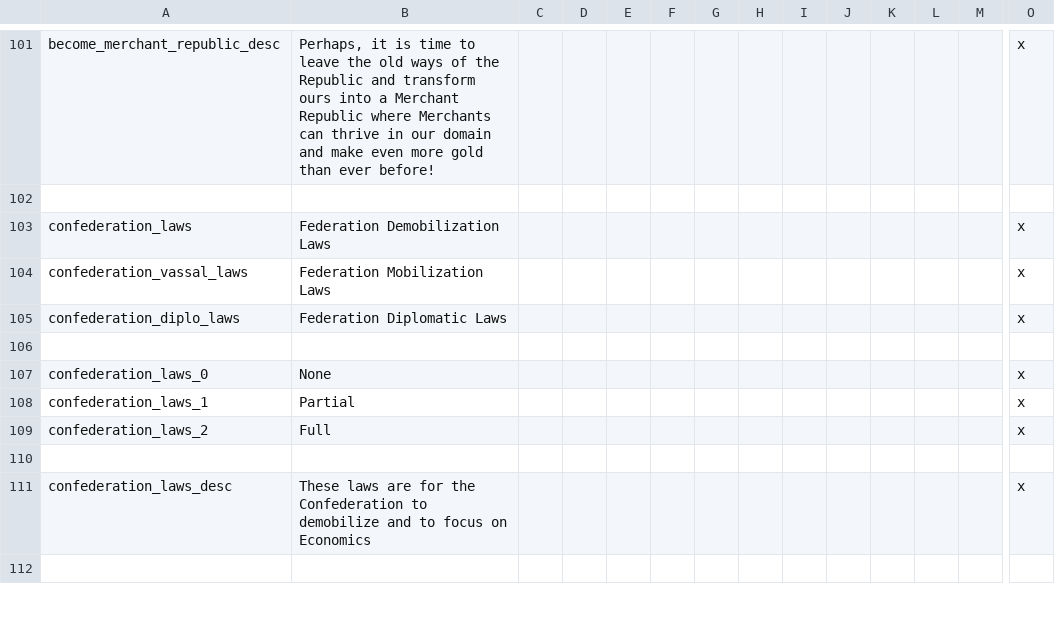
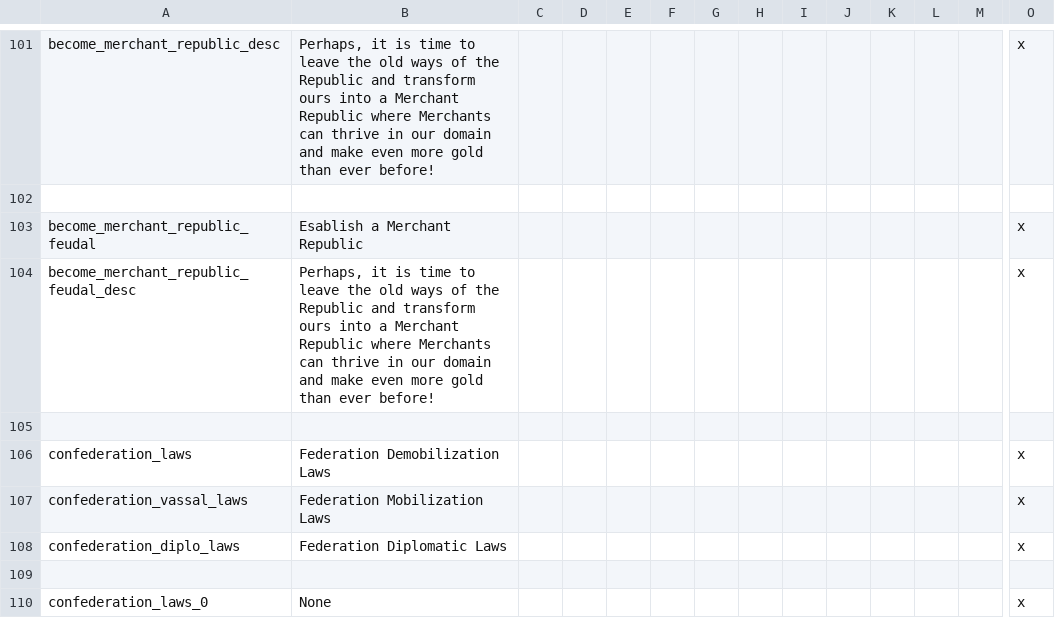
Before and after one commit to Archidemos/extradecisions, a CSV file: localisation/ar_gov_text.csv, drawn as a sheet; only a part is shown, gaps mark what is left out; the shorter side is filled out with more unchanged rows; rows hold the shown columns only; the diff names each change by its address in the sheet, - before the commit and + after, or states it on an @@ line.

Commit message:
added decision for coastal counts who are not under any duke to become a merchant republic for 300 gold

```diff
--- a/localisation/ar_gov_text.csv
+++ b/localisation/ar_gov_text.csv
+row 103: become_merchant_republic_feudal | Esablish a Merchant Republic |  |  |  |  |  |  |  |  |  |  |  | x
+row 104: become_merchant_republic_feudal_desc | Perhaps, it is time to leave the old ways of the Republic and transform ours into a Merchant Republic where Merchants can thrive in our domain and make even more gold than ever before! |  |  |  |  |  |  |  |  |  |  |  | x
+row 105: (empty)
```
Also changed, not shown: 2 other files.
